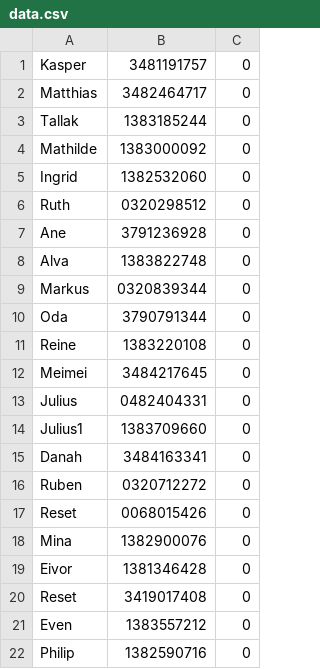
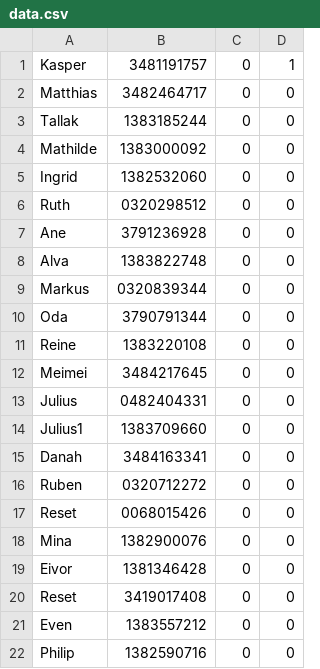
Before and after one commit to Kasperls/AquaBar, a CSV file: res/data.csv, drawn as a sheet; the diff names each change by its address in the sheet, - before the commit and + after, or states it on an @@ line.

```diff
--- a/res/data.csv
+++ b/res/data.csv
+column D, rows 1-22: 1 | 0 | 0 | 0 | 0 | 0 | 0 | 0 | 0 | 0 | 0 | 0 | 0 | 0 | 0 | 0 | 0 | 0 | 0 | 0 | 0 | 0
```
Also changed, not shown: 20 other files.
